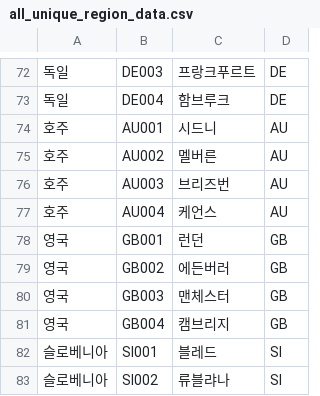
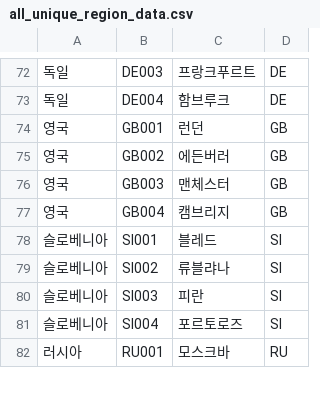
Before and after one commit to 6-6ho/DailyTour, a CSV file: Data/Region_Data/all_unique_region_data.csv, drawn as a sheet; only a part is shown, gaps mark what is left out; the shorter side is filled out with more unchanged rows; the diff names each change by its address in the sheet, - before the commit and + after, or states it on an @@ line.

Commit message:
Changes to be committed: 	modified:   Data/DB/COUNTRY_INFO_TB.csv 	modified:   Data/News_Data/news_wordcloud.png 	modified:   Data/Region_Data/all_unique_region_data.csv 	modified:   Data/Region_Data/region_data.csv 	new file:   Data/Region_Data/region_data_ANSI.csv 	new file:   Data/google-trend/domestic.csv 	new file:   Data/google-trend/domestic_1.csv 	new file:   Data/google-trend/domestic_1_ANSI.csv 	new file:   Data/google-trend/overseas.csv 	new file:   Data/google-trend/overseas_1.csv 	new file:   Data/google-trend/overseas_1_ANSI.csv 	modified:   Predict/generate_wordcloud.py 	new file:   Predict/heart_shape.png 	modified:   Predict/news_wordcloud.py 	deleted:    Scripts/country_currency_avg.csv 	modified:   Scripts/get_exchange.py 	new file:   Scripts/keyword_norm.py

```diff
--- a/Data/Region_Data/all_unique_region_data.csv
+++ b/Data/Region_Data/all_unique_region_data.csv
-row 74: 호주 | AU001 | 시드니 | AU
-row 75: 호주 | AU002 | 멜버른 | AU
-row 76: 호주 | AU003 | 브리즈번 | AU
-row 77: 호주 | AU004 | 케언스 | AU
```
Also changed, not shown: Data/DB/COUNTRY_INFO_TB.csv, Data/Region_Data/region_data.csv, 14 other files.
